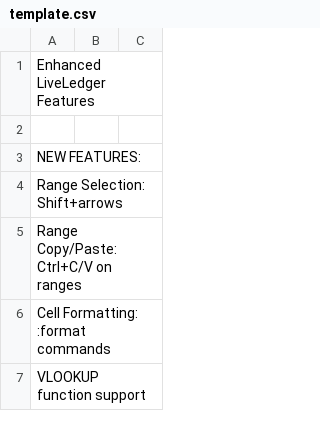
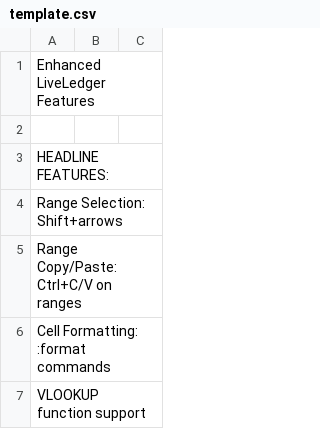
Before and after one commit to BitEU/LiveLedger, a CSV file: template.csv, drawn as a sheet; only a part is shown.

```diff
--- a/template.csv
+++ b/template.csv
@@ -2,3 +2,3 @@ Enhanced LiveLedger Features,,
 ,,
-NEW FEATURES:,,
+HEADLINE FEATURES:,,
 Range Selection: Shift+arrows,,
```
Also changed, not shown: 3 other files.
